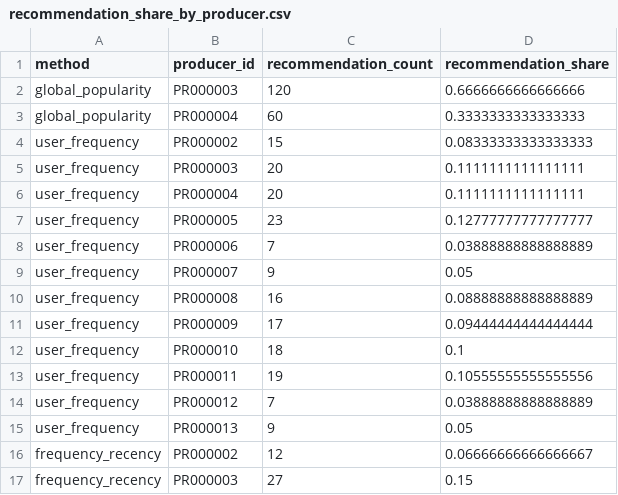
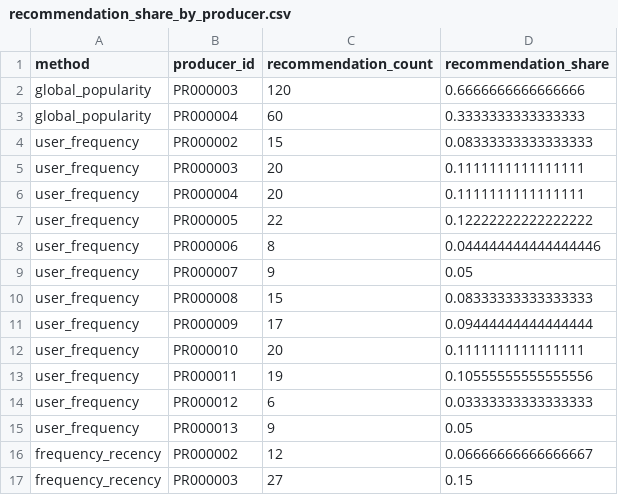
Before and after one commit to muoimeo/advanced-ai-brfn, a CSV file: outputs/task1_recommender/recommendation_share_by_producer.csv, drawn as a sheet; only a part is shown.

```diff
--- a/outputs/task1_recommender/recommendation_share_by_producer.csv
+++ b/outputs/task1_recommender/recommendation_share_by_producer.csv
@@ -6,10 +6,10 @@ user_frequency,PR000003,20,0.1111111111111111
 user_frequency,PR000004,20,0.1111111111111111
-user_frequency,PR000005,23,0.12777777777777777
-user_frequency,PR000006,7,0.03888888888888889
+user_frequency,PR000005,22,0.12222222222222222
+user_frequency,PR000006,8,0.044444444444444446
 user_frequency,PR000007,9,0.05
-user_frequency,PR000008,16,0.08888888888888889
+user_frequency,PR000008,15,0.08333333333333333
 user_frequency,PR000009,17,0.09444444444444444
-user_frequency,PR000010,18,0.1
+user_frequency,PR000010,20,0.1111111111111111
 user_frequency,PR000011,19,0.10555555555555556
-user_frequency,PR000012,7,0.03888888888888889
+user_frequency,PR000012,6,0.03333333333333333
 user_frequency,PR000013,9,0.05
```
Also changed, not shown: models/experiments/baseline_cnn_aug_oversampled_oversampling_summary.csv, models/experiments/mobilenetv2_aug_oversampled_oversampling_summary.csv, 32 other files.
